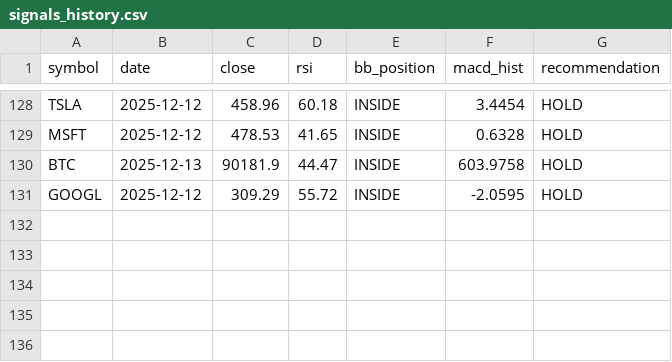
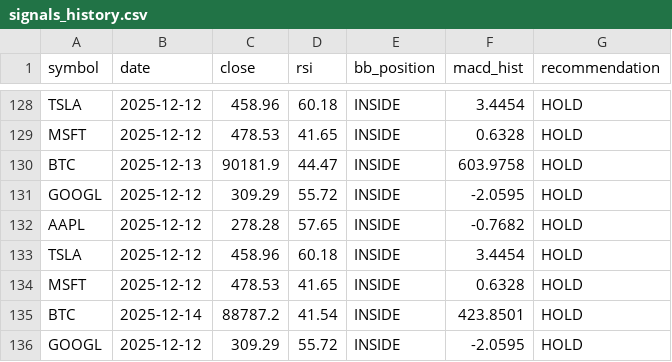
Before and after one commit to jauresfranck/pipeline_donnes-collectes_nettoye, a CSV file: data/signals_history.csv, drawn as a sheet; only a part is shown, gaps mark what is left out.

```diff
--- a/data/signals_history.csv
+++ b/data/signals_history.csv
@@ -131 +131,6 @@ BTC,2025-12-13,90181.9,44.47,INSIDE,603.9758,HOLD
 GOOGL,2025-12-12,309.29,55.72,INSIDE,-2.0595,HOLD
+AAPL,2025-12-12,278.28,57.65,INSIDE,-0.7682,HOLD
+TSLA,2025-12-12,458.96,60.18,INSIDE,3.4454,HOLD
+MSFT,2025-12-12,478.53,41.65,INSIDE,0.6328,HOLD
+BTC,2025-12-14,88787.2,41.54,INSIDE,423.8501,HOLD
+GOOGL,2025-12-12,309.29,55.72,INSIDE,-2.0595,HOLD
```
Also changed, not shown: data/AAPL.csv, data/ALL_YFINANCE.csv, 6 other files.
